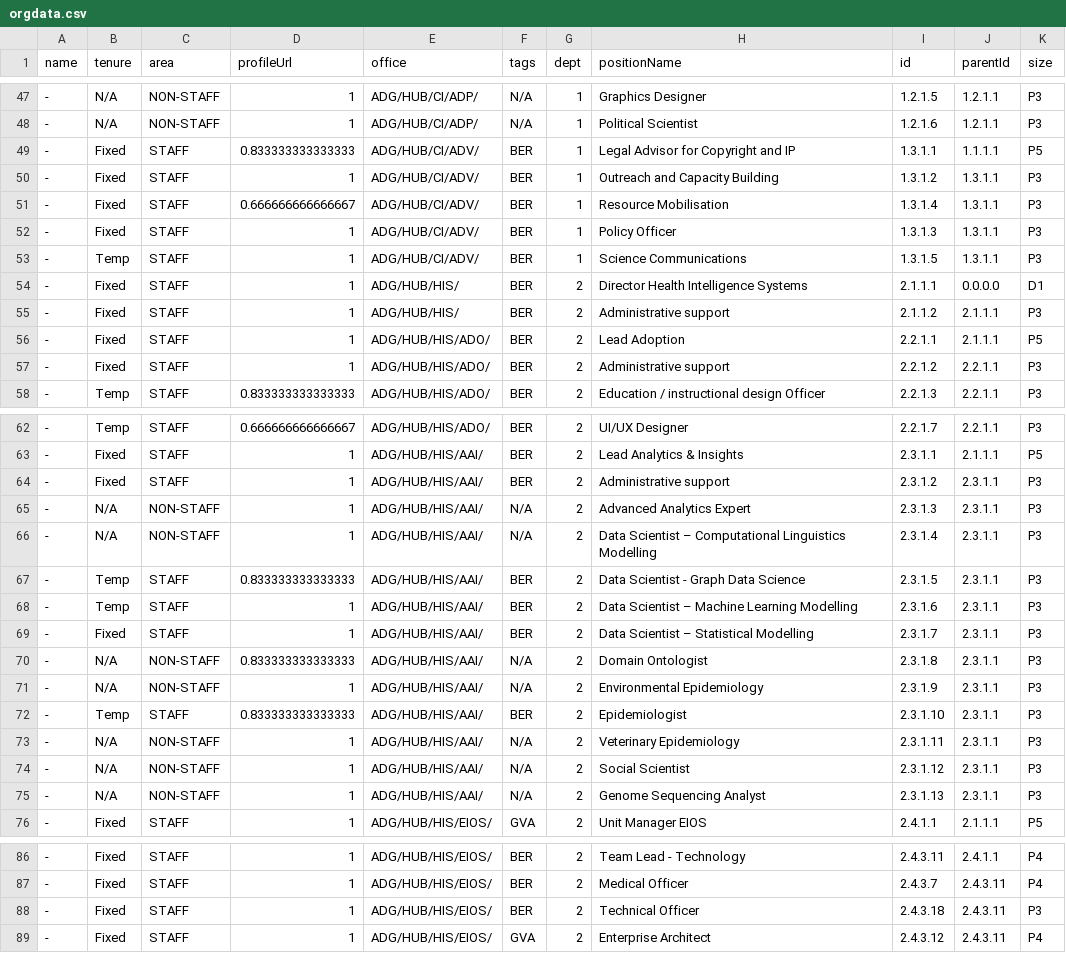
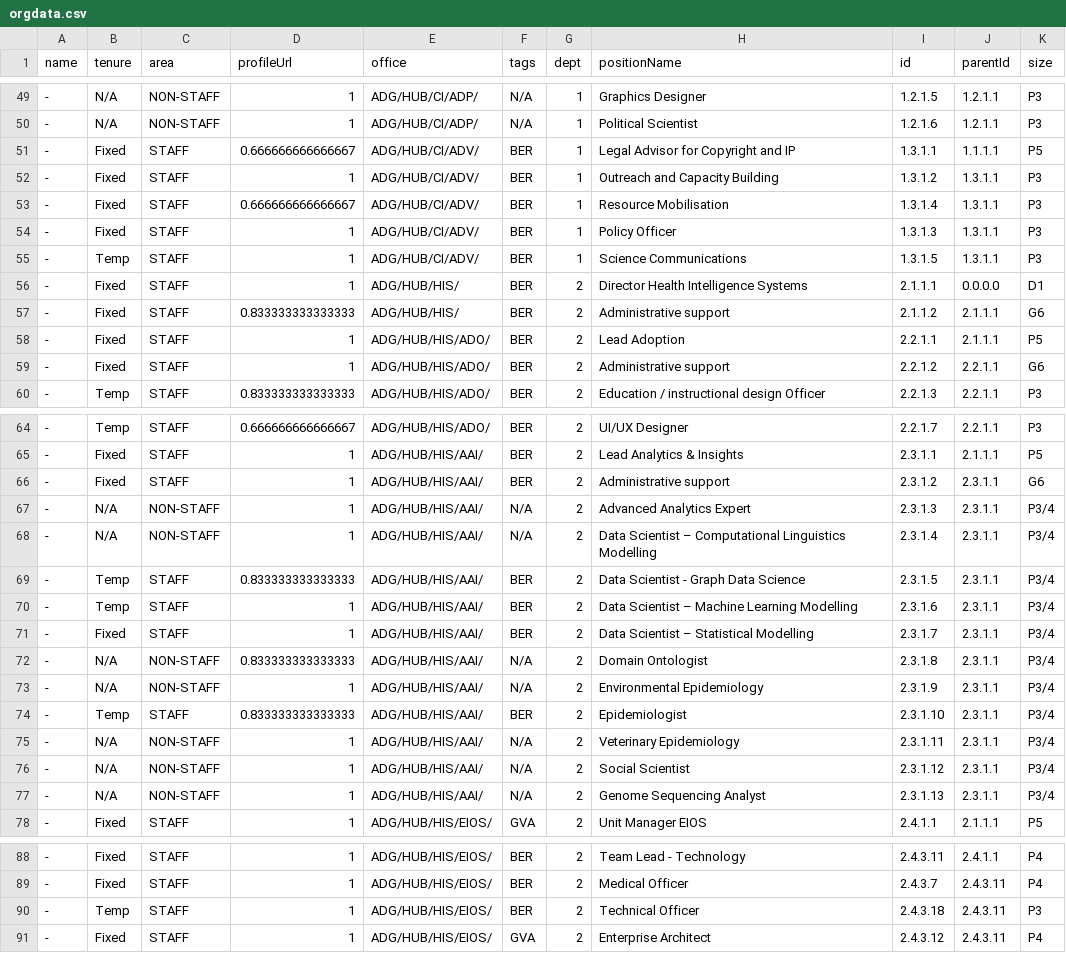
Before and after one commit to mriner/bhorgchart, a CSV file: orgdata.csv, drawn as a sheet; only a part is shown, gaps mark what is left out; the diff covers the shown part only.

```diff
--- a/orgdata.csv
+++ b/orgdata.csv
@@ -48,3 +50,3 @@ name,tenure,area,profileUrl,office,tags,dept,positionName,id,parentId,size
 -,N/A,NON-STAFF,1,ADG/HUB/CI/ADP/,N/A,1,Political Scientist,1.2.1.6,1.2.1.1,P3
--,Fixed,STAFF,0.833333333333333,ADG/HUB/CI/ADV/,BER,1,Legal Advisor for Copyright and IP,1.3.1.1,1.1.1.1,P5
+-,Fixed,STAFF,0.666666666666667,ADG/HUB/CI/ADV/,BER,1,Legal Advisor for Copyright and IP,1.3.1.1,1.1.1.1,P5
 -,Fixed,STAFF,1,ADG/HUB/CI/ADV/,BER,1,Outreach and Capacity Building,1.3.1.2,1.3.1.1,P3
@@ -54,5 +56,5 @@ name,tenure,area,profileUrl,office,tags,dept,positionName,id,parentId,size
 -,Fixed,STAFF,1,ADG/HUB/HIS/,BER,2,Director Health Intelligence Systems,2.1.1.1,0.0.0.0,D1
--,Fixed,STAFF,1,ADG/HUB/HIS/,BER,2,Administrative support,2.1.1.2,2.1.1.1,P3
+-,Fixed,STAFF,0.833333333333333,ADG/HUB/HIS/,BER,2,Administrative support,2.1.1.2,2.1.1.1,G6
 -,Fixed,STAFF,1,ADG/HUB/HIS/ADO/,BER,2,Lead Adoption,2.2.1.1,2.1.1.1,P5
--,Fixed,STAFF,1,ADG/HUB/HIS/ADO/,BER,2,Administrative support,2.2.1.2,2.2.1.1,P3
+-,Fixed,STAFF,1,ADG/HUB/HIS/ADO/,BER,2,Administrative support,2.2.1.2,2.2.1.1,G6
 -,Temp,STAFF,0.833333333333333,ADG/HUB/HIS/ADO/,BER,2,Education / instructional design Officer,2.2.1.3,2.2.1.1,P3
@@ -63,14 +65,14 @@ name,tenure,area,profileUrl,office,tags,dept,positionName,id,parentId,size
 -,Fixed,STAFF,1,ADG/HUB/HIS/AAI/,BER,2,Lead Analytics & Insights,2.3.1.1,2.1.1.1,P5
--,Fixed,STAFF,1,ADG/HUB/HIS/AAI/,BER,2,Administrative support,2.3.1.2,2.3.1.1,P3
--,N/A,NON-STAFF,1,ADG/HUB/HIS/AAI/,N/A,2,Advanced Analytics Expert,2.3.1.3,2.3.1.1,P3
--,N/A,NON-STAFF,1,ADG/HUB/HIS/AAI/,N/A,2,Data Scientist – Computational Linguistics Modelling,2.3.1.4,2.3.1.1,P3
--,Temp,STAFF,0.833333333333333,ADG/HUB/HIS/AAI/,BER,2,Data Scientist - Graph Data Science,2.3.1.5,2.3.1.1,P3
--,Temp,STAFF,1,ADG/HUB/HIS/AAI/,BER,2,Data Scientist – Machine Learning Modelling,2.3.1.6,2.3.1.1,P3
--,Fixed,STAFF,1,ADG/HUB/HIS/AAI/,BER,2,Data Scientist – Statistical Modelling,2.3.1.7,2.3.1.1,P3
--,N/A,NON-STAFF,0.833333333333333,ADG/HUB/HIS/AAI/,N/A,2,Domain Ontologist,2.3.1.8,2.3.1.1,P3
--,N/A,NON-STAFF,1,ADG/HUB/HIS/AAI/,N/A,2,Environmental Epidemiology,2.3.1.9,2.3.1.1,P3
--,Temp,STAFF,0.833333333333333,ADG/HUB/HIS/AAI/,BER,2,Epidemiologist,2.3.1.10,2.3.1.1,P3
--,N/A,NON-STAFF,1,ADG/HUB/HIS/AAI/,N/A,2,Veterinary Epidemiology,2.3.1.11,2.3.1.1,P3
--,N/A,NON-STAFF,1,ADG/HUB/HIS/AAI/,N/A,2,Social Scientist,2.3.1.12,2.3.1.1,P3
--,N/A,NON-STAFF,1,ADG/HUB/HIS/AAI/,N/A,2,Genome Sequencing Analyst,2.3.1.13,2.3.1.1,P3
+-,Fixed,STAFF,1,ADG/HUB/HIS/AAI/,BER,2,Administrative support,2.3.1.2,2.3.1.1,G6
+-,N/A,NON-STAFF,1,ADG/HUB/HIS/AAI/,N/A,2,Advanced Analytics Expert,2.3.1.3,2.3.1.1,P3/4
+-,N/A,NON-STAFF,1,ADG/HUB/HIS/AAI/,N/A,2,Data Scientist – Computational Linguistics Modelling,2.3.1.4,2.3.1.1,P3/4
+-,Temp,STAFF,0.833333333333333,ADG/HUB/HIS/AAI/,BER,2,Data Scientist - Graph Data Science,2.3.1.5,2.3.1.1,P3/4
+-,Temp,STAFF,1,ADG/HUB/HIS/AAI/,BER,2,Data Scientist – Machine Learning Modelling,2.3.1.6,2.3.1.1,P3/4
+-,Fixed,STAFF,1,ADG/HUB/HIS/AAI/,BER,2,Data Scientist – Statistical Modelling,2.3.1.7,2.3.1.1,P3/4
+-,N/A,NON-STAFF,0.833333333333333,ADG/HUB/HIS/AAI/,N/A,2,Domain Ontologist,2.3.1.8,2.3.1.1,P3/4
+-,N/A,NON-STAFF,1,ADG/HUB/HIS/AAI/,N/A,2,Environmental Epidemiology,2.3.1.9,2.3.1.1,P3/4
+-,Temp,STAFF,0.833333333333333,ADG/HUB/HIS/AAI/,BER,2,Epidemiologist,2.3.1.10,2.3.1.1,P3/4
+-,N/A,NON-STAFF,1,ADG/HUB/HIS/AAI/,N/A,2,Veterinary Epidemiology,2.3.1.11,2.3.1.1,P3/4
+-,N/A,NON-STAFF,1,ADG/HUB/HIS/AAI/,N/A,2,Social Scientist,2.3.1.12,2.3.1.1,P3/4
+-,N/A,NON-STAFF,1,ADG/HUB/HIS/AAI/,N/A,2,Genome Sequencing Analyst,2.3.1.13,2.3.1.1,P3/4
 -,Fixed,STAFF,1,ADG/HUB/HIS/EIOS/,GVA,2,Unit Manager EIOS,2.4.1.1,2.1.1.1,P5
@@ -87,3 +89,3 @@ name,tenure,area,profileUrl,office,tags,dept,positionName,id,parentId,size
 -,Fixed,STAFF,1,ADG/HUB/HIS/EIOS/,BER,2,Medical Officer,2.4.3.7,2.4.3.11,P4
--,Fixed,STAFF,1,ADG/HUB/HIS/EIOS/,BER,2,Technical Officer,2.4.3.18,2.4.3.11,P3
+-,Temp,STAFF,1,ADG/HUB/HIS/EIOS/,BER,2,Technical Officer,2.4.3.18,2.4.3.11,P3
 -,Fixed,STAFF,1,ADG/HUB/HIS/EIOS/,GVA,2,Enterprise Architect,2.4.3.12,2.4.3.11,P4
```
Also changed, not shown: 2 added rows and 27 edited cells elsewhere in this file, 1 other file.
